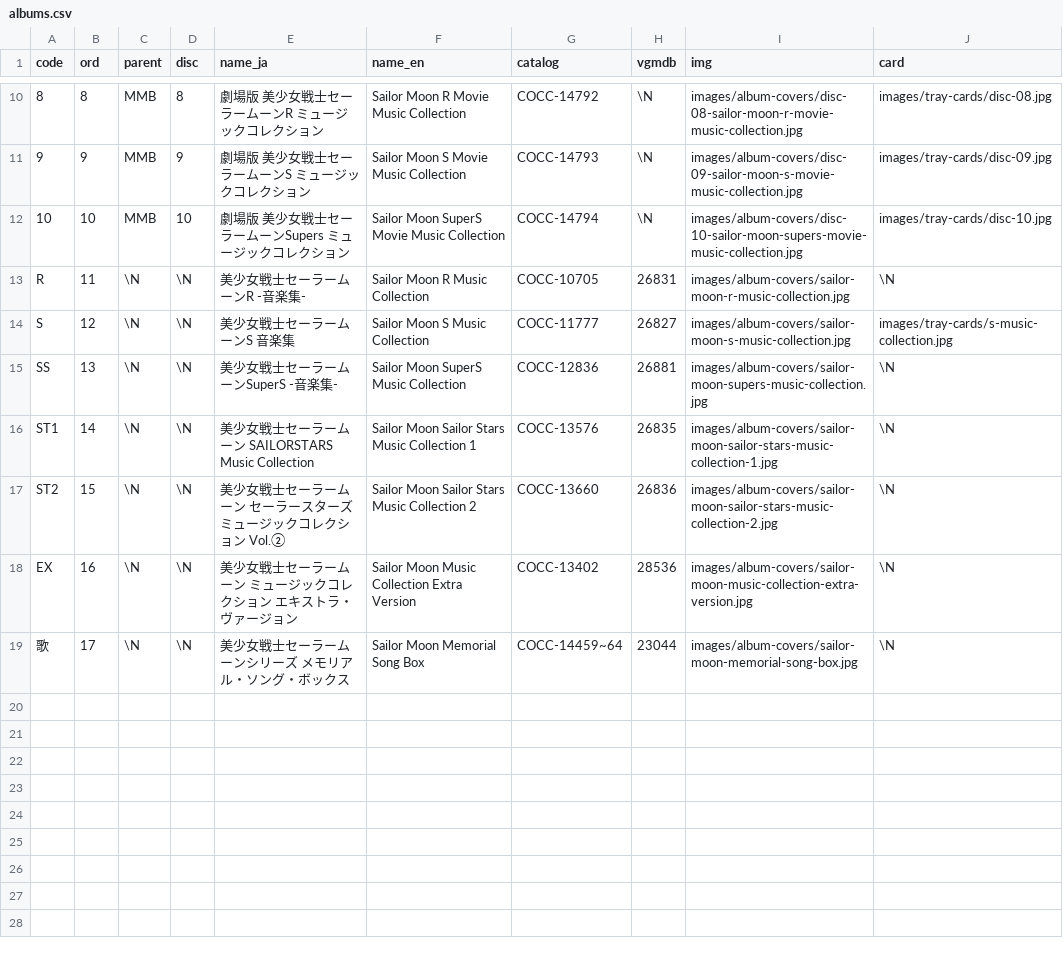
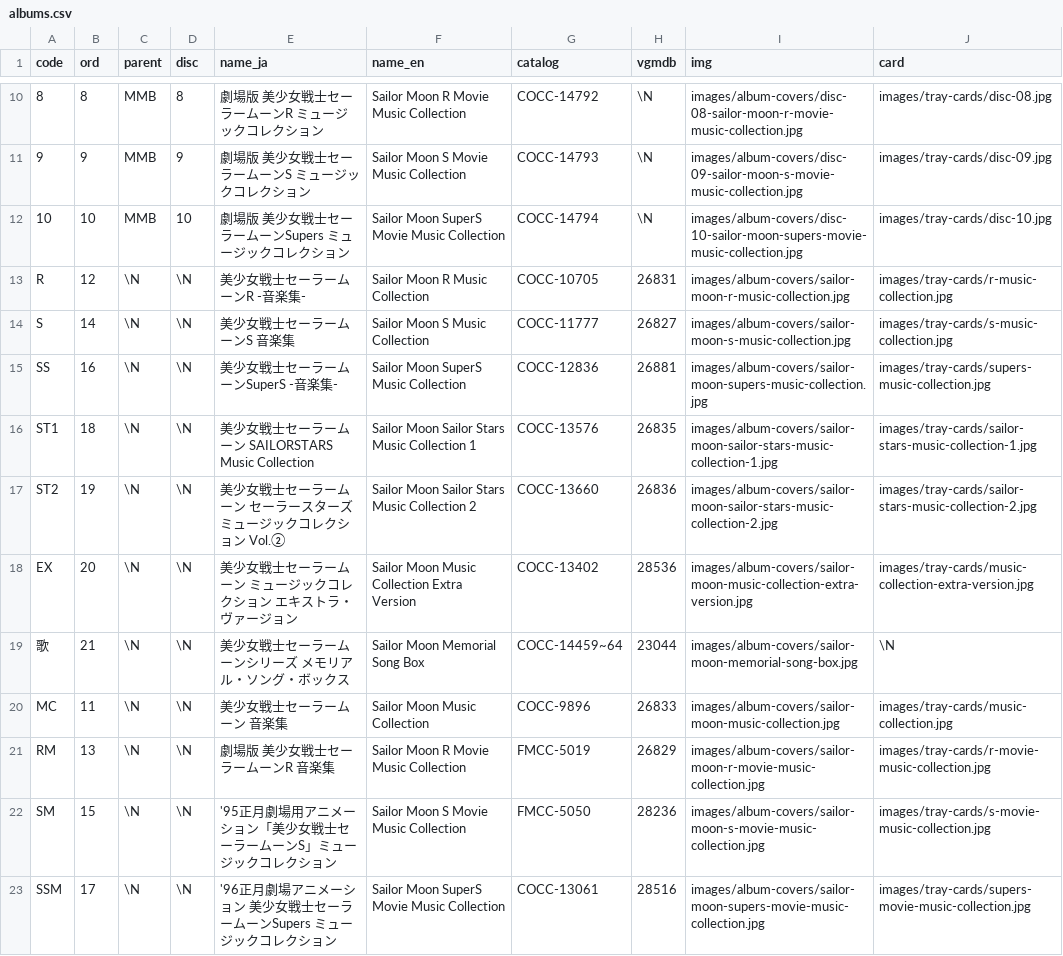
Before and after one commit to gigglyfluff/sailor-moon-cue-sheets, a CSV file: db/albums.csv, drawn as a sheet; only a part is shown, gaps mark what is left out; addresses are those after the commit; the diff names each change by its address in the sheet, - before the commit and + after, or states it on an @@ line.

Commit message:
sweet sweet album data (#6)

```diff
--- a/db/albums.csv
+++ b/db/albums.csv
-B13 (ord): 11
+B13 (ord): 12
-J13 (card): \N
+J13 (card): images/tray-cards/r-music-collection.jpg
-B14 (ord): 12
+B14 (ord): 14
-B15 (ord): 13
+B15 (ord): 16
-J15 (card): \N
+J15 (card): images/tray-cards/supers-music-collection.jpg
-B16 (ord): 14
+B16 (ord): 18
-J16 (card): \N
+J16 (card): images/tray-cards/sailor-stars-music-collection-1.jpg
-B17 (ord): 15
+B17 (ord): 19
-J17 (card): \N
+J17 (card): images/tray-cards/sailor-stars-music-collection-2.jpg
-B18 (ord): 16
+B18 (ord): 20
-J18 (card): \N
+J18 (card): images/tray-cards/music-collection-extra-version.jpg
+row 19: 歌 | 21 | \N | \N | 美少女戦士セーラームーンシリーズ メモリアル・ソング・ボックス | Sailor Moon Memorial Song Box | COCC-14459~64 | 23044 | images/album-covers/sailor-moon-memorial-song-box.jpg | \N
+row 20: MC | 11 | \N | \N | 美少女戦士セーラームーン 音楽集 | Sailor Moon Music Collection | COCC-9896 | 26833 | images/album-covers/sailor-moon-music-collection.jpg | images/tray-cards/music-collection.jpg
+row 21: RM | 13 | \N | \N | 劇場版 美少女戦士セーラームーンR 音楽集 | Sailor Moon R Movie Music Collection | FMCC-5019 | 26829 | images/album-covers/sailor-moon-r-movie-music-collection.jpg | images/tray-cards/r-movie-music-collection.jpg
+row 22: SM | 15 | \N | \N | '95正月劇場用アニメーション「美少女戦士セーラームーンS」ミュージックコレクション | Sailor Moon S Movie Music Collection | FMCC-5050 | 28236 | images/album-covers/sailor-moon-s-movie-music-collection.jpg | images/tray-cards/s-movie-music-collection.jpg
@@ column A (code) renumbered from row 23 down @@
-E23 (name_ja): 美少女戦士セーラームーンシリーズ メモリアル・ソング・ボックス
+E23 (name_ja): '96正月劇場アニメーション 美少女戦士セーラームーンSupers ミュージックコレクション
-F23 (name_en): Sailor Moon Memorial Song Box
+F23 (name_en): Sailor Moon SuperS Movie Music Collection
-G23 (catalog): COCC-14459~64
+G23 (catalog): COCC-13061
-H23 (vgmdb): 23044
+H23 (vgmdb): 28516
-I23 (img): images/album-covers/sailor-moon-memorial-song-box.jpg
+I23 (img): images/album-covers/sailor-moon-supers-movie-music-collection.jpg
-J23 (card): \N
+J23 (card): images/tray-cards/supers-movie-music-collection.jpg
```
Also changed, not shown: db/piece_relations.csv, 21 other files.
